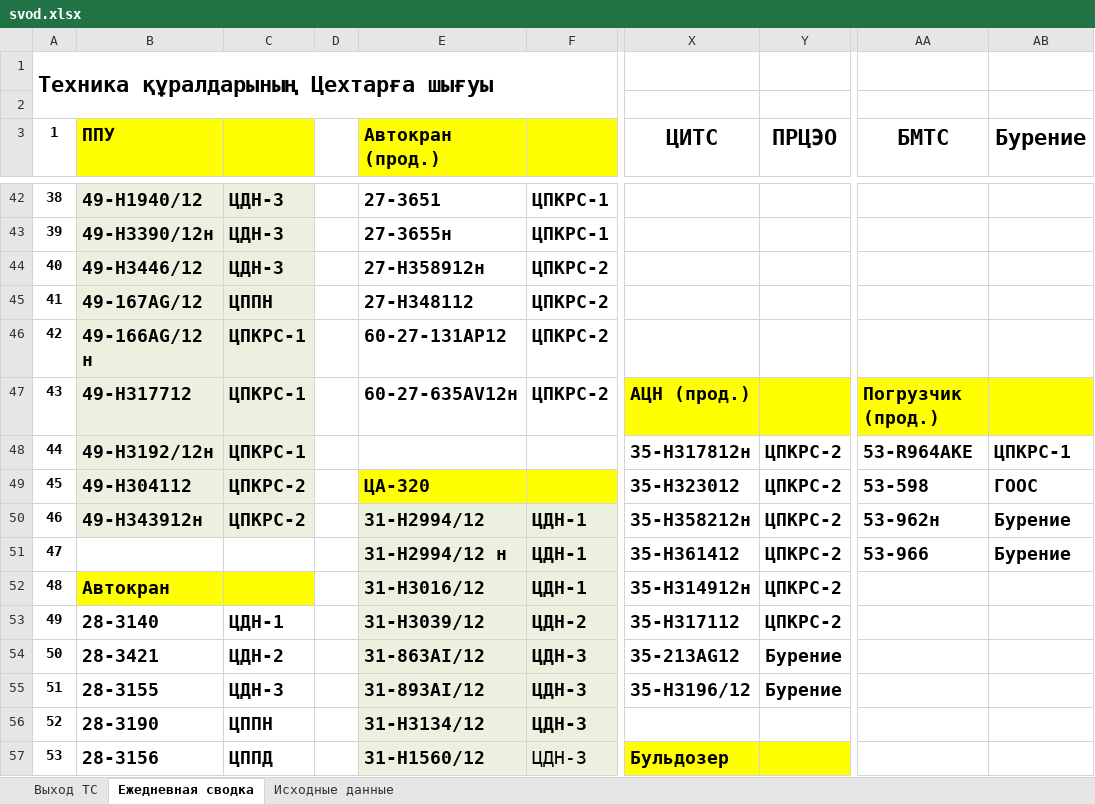
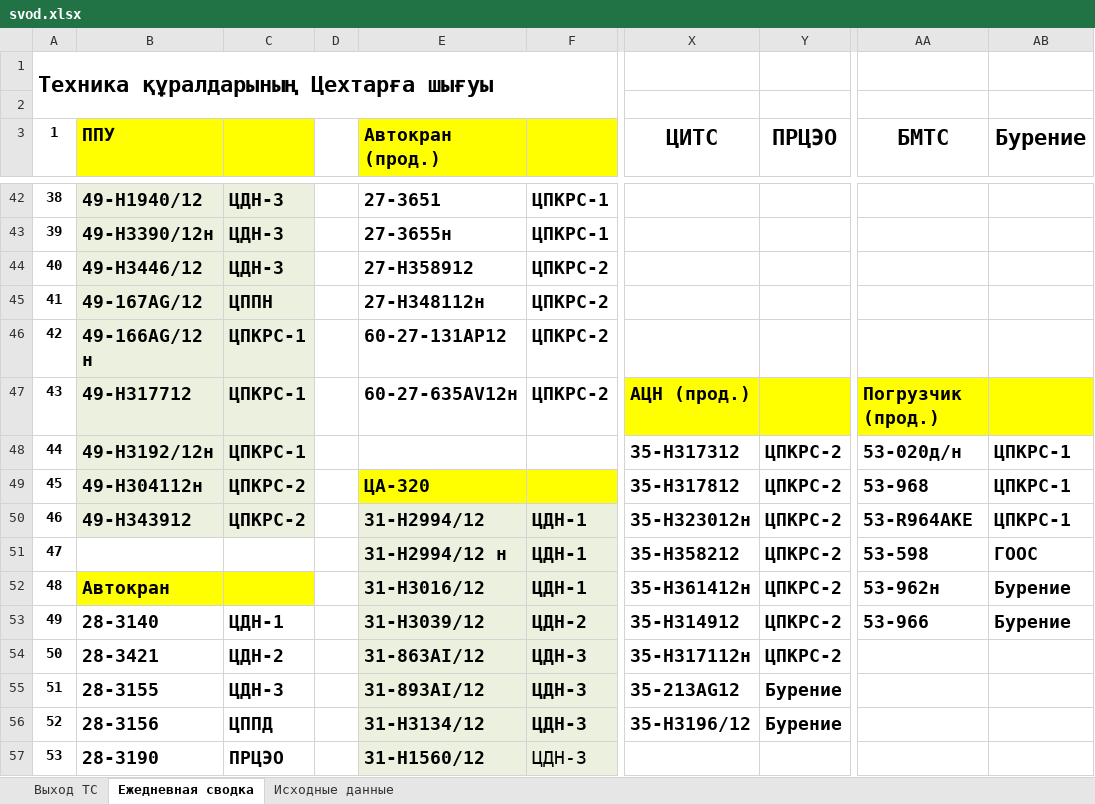
Before and after one commit to aura2889/summary, an Excel workbook: archive/2026-10-22/svod.xlsx, sheet Ежедневная сводка, drawn as a sheet; only a part is shown, gaps mark what is left out; values as stored, in another font and other column widths than the file's, no borders; the diff covers the shown part only; the diff names each change by its address in the sheet, - before the commit and + after, or states it on an @@ line.

```diff
--- a/archive/2026-10-22/svod.xlsx (sheet Ежедневная сводка)
+++ b/archive/2026-10-22/svod.xlsx (sheet Ежедневная сводка)
-E44 (Автокран (прод.)): 27-H358912н
+E44 (Автокран (прод.)): 27-H358912
-E45 (Автокран (прод.)): 27-Н348112
+E45 (Автокран (прод.)): 27-Н348112н
-X48 (ЦИТС): 35-H317812н
+X48 (ЦИТС): 35-H317312
-AA48 (БМТС): 53-R964AKE
+AA48 (БМТС): 53-020д/н
-B49 (ППУ): 49-H304112
+B49 (ППУ): 49-H304112н
-X49 (ЦИТС): 35-H323012
+X49 (ЦИТС): 35-H317812
-AA49 (БМТС): 53-598
+AA49 (БМТС): 53-968
-AB49 (Бурение): ГООС
+AB49 (Бурение): ЦПКРС-1
-B50 (ППУ): 49-H343912н
+B50 (ППУ): 49-H343912
-X50 (ЦИТС): 35-H358212н
+X50 (ЦИТС): 35-H323012н
-AA50 (БМТС): 53-962н
+AA50 (БМТС): 53-R964AKE
-AB50 (Бурение): Бурение
+AB50 (Бурение): ЦПКРС-1
-X51 (ЦИТС): 35-H361412
+X51 (ЦИТС): 35-H358212
-AA51 (БМТС): 53-966
+AA51 (БМТС): 53-598
-AB51 (Бурение): Бурение
+AB51 (Бурение): ГООС
-X52 (ЦИТС): 35-Н314912н
+X52 (ЦИТС): 35-H361412н
-AA52 (БМТС): (empty)
+AA52 (БМТС): 53-962н
-AB52:AB53 (Бурение): (empty)
+AB52:AB53 (Бурение): Бурение
-X53 (ЦИТС): 35-Н317112
+X53 (ЦИТС): 35-Н314912
-AA53 (БМТС): (empty)
+AA53 (БМТС): 53-966
-X54 (ЦИТС): 35-213AG12
+X54 (ЦИТС): 35-Н317112н
-Y54 (ПРЦЭО): Бурение
+Y54 (ПРЦЭО): ЦПКРС-2
-X55 (ЦИТС): 35-Н3196/12
+X55 (ЦИТС): 35-213AG12
-B56 (ППУ): 28-3190
+B56 (ППУ): 28-3156
-C56: ЦППН
+C56: ЦППД
-X56 (ЦИТС): (empty)
+X56 (ЦИТС): 35-Н3196/12
-Y56 (ПРЦЭО): (empty)
+Y56 (ПРЦЭО): Бурение
-B57 (ППУ): 28-3156
+B57 (ППУ): 28-3190
-C57: ЦППД
+C57: ПРЦЭО
-X57 (ЦИТС): Бульдозер
+X57 (ЦИТС): (empty)
-X57:Y57 fill: #FFFF00
+X57:Y57 fill: none
```
Also changed, not shown: 78 edited cells and cell formats elsewhere in this sheet, sheet Исходные данные, sheet Выход ТС, raw/D7.xlsx, raw/SVOD.xlsx, 12 other files.
